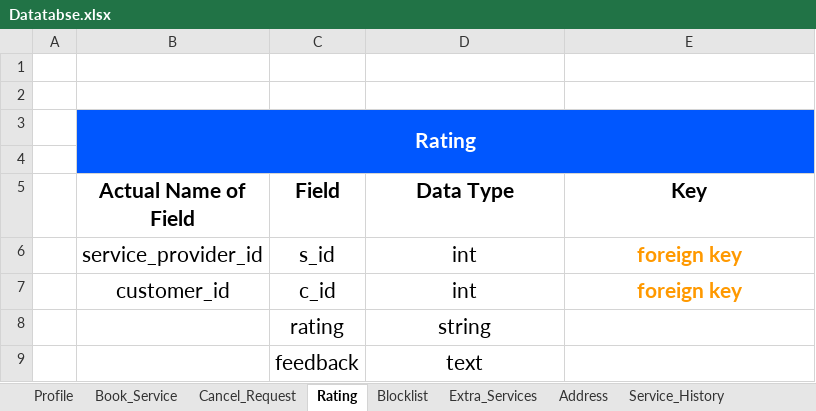
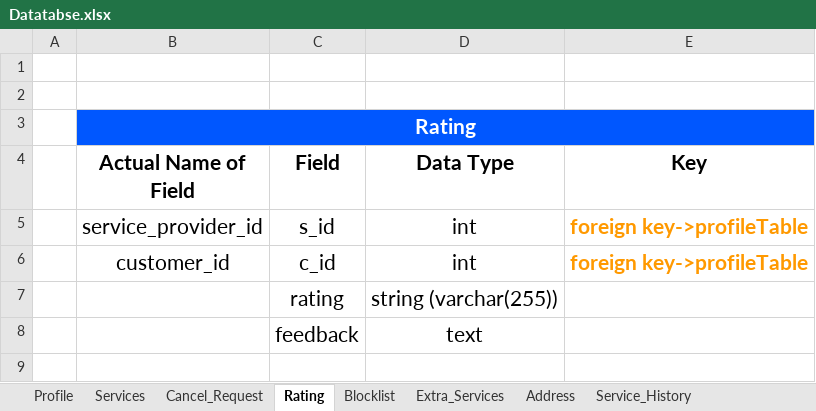
Before and after one commit to jadavpratik/tatvasoft, an Excel workbook: Database/Datatabse.xlsx, sheet Rating, drawn as a sheet; values as stored, in another font and other column widths than the file's, no borders; charts and pictures not drawn; removed rows and columns are numbered as before the commit, all else as after; the diff names each change by its address in the sheet, - before the commit and + after, or states it on an @@ line.

```diff
--- a/Database/Datatabse.xlsx (sheet Rating)
+++ b/Database/Datatabse.xlsx (sheet Rating)
-sheet tab: Book_Service
+sheet tab: Services
-row 4: (empty)
-E5:E6 (Key): foreign key
+E5:E6 (Key): foreign key->profileTable
-D7 (Data Type): string
+D7 (Data Type): string (varchar(255))
```
Also changed, not shown: sheet Services, sheet Profile, sheet Service_History, sheet Blocklist, sheet Address, sheet Cancel_Request, 1 more sheet.
